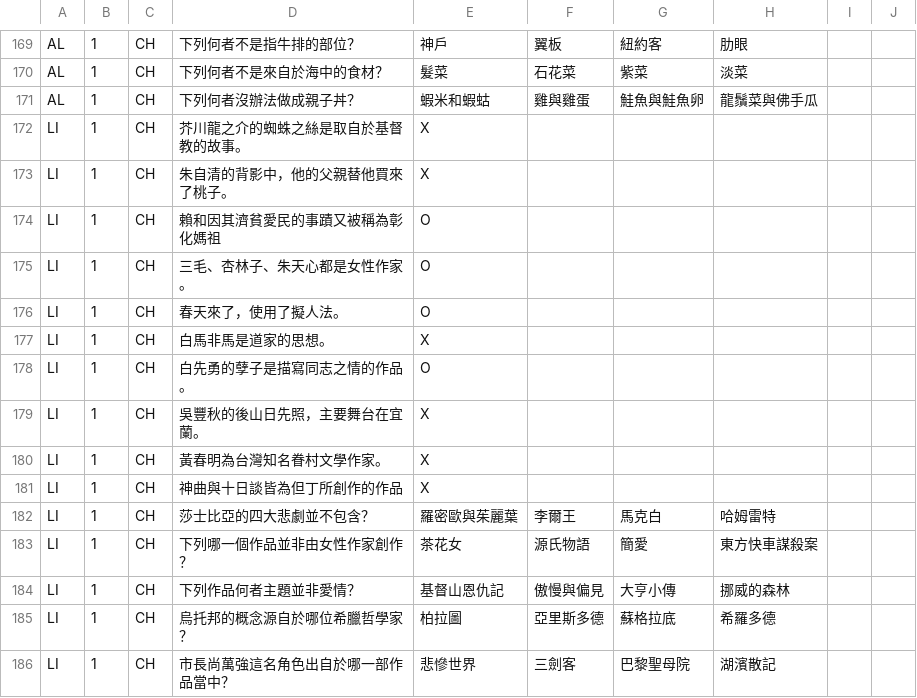
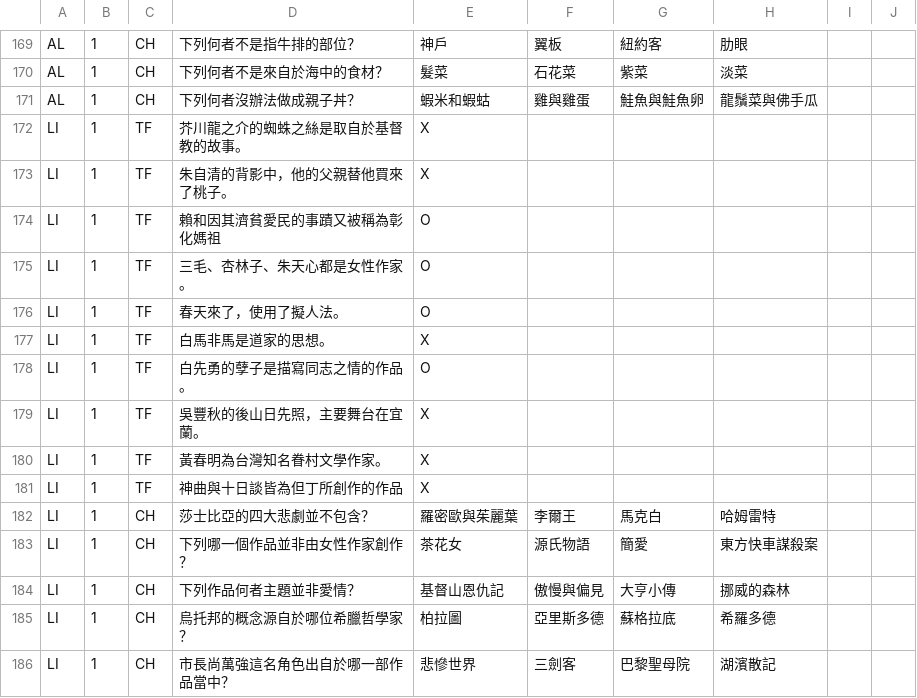
Before and after one commit to nosneb83/QuizGame, a CSV file: Server/QuestionList.csv, drawn as a sheet; only a part is shown, gaps mark what is left out; the diff covers the shown part only.

```diff
--- a/Server/QuestionList.csv
+++ b/Server/QuestionList.csv
@@ -172,12 +172,12 @@ AL,1,CH,下列何者不是來自於海中的食材？,髮菜,石花菜,紫菜,
 AL,1,CH,下列何者沒辦法做成親子丼？,蝦米和蝦蛄,雞與雞蛋,鮭魚與鮭魚卵,龍鬚菜與佛手瓜,,
-LI,1,CH,芥川龍之介的蜘蛛之絲是取自於基督教的故事。,X,,,,,
-LI,1,CH,朱自清的背影中，他的父親替他買來了桃子。,X,,,,,
-LI,1,CH,賴和因其濟貧愛民的事蹟又被稱為彰化媽祖,O,,,,,
-LI,1,CH,三毛、杏林子、朱天心都是女性作家。,O,,,,,
-LI,1,CH,春天來了，使用了擬人法。,O,,,,,
-LI,1,CH,白馬非馬是道家的思想。,X,,,,,
-LI,1,CH,白先勇的孽子是描寫同志之情的作品。,O,,,,,
-LI,1,CH,吳豐秋的後山日先照，主要舞台在宜蘭。,X,,,,,
-LI,1,CH,黃春明為台灣知名眷村文學作家。,X,,,,,
-LI,1,CH,神曲與十日談皆為但丁所創作的作品,X,,,,,
+LI,1,TF,芥川龍之介的蜘蛛之絲是取自於基督教的故事。,X,,,,,
+LI,1,TF,朱自清的背影中，他的父親替他買來了桃子。,X,,,,,
+LI,1,TF,賴和因其濟貧愛民的事蹟又被稱為彰化媽祖,O,,,,,
+LI,1,TF,三毛、杏林子、朱天心都是女性作家。,O,,,,,
+LI,1,TF,春天來了，使用了擬人法。,O,,,,,
+LI,1,TF,白馬非馬是道家的思想。,X,,,,,
+LI,1,TF,白先勇的孽子是描寫同志之情的作品。,O,,,,,
+LI,1,TF,吳豐秋的後山日先照，主要舞台在宜蘭。,X,,,,,
+LI,1,TF,黃春明為台灣知名眷村文學作家。,X,,,,,
+LI,1,TF,神曲與十日談皆為但丁所創作的作品,X,,,,,
 LI,1,CH,莎士比亞的四大悲劇並不包含？,羅密歐與茱麗葉,李爾王,馬克白,哈姆雷特,,
```
Also changed, not shown: 18 added rows elsewhere in this file.
